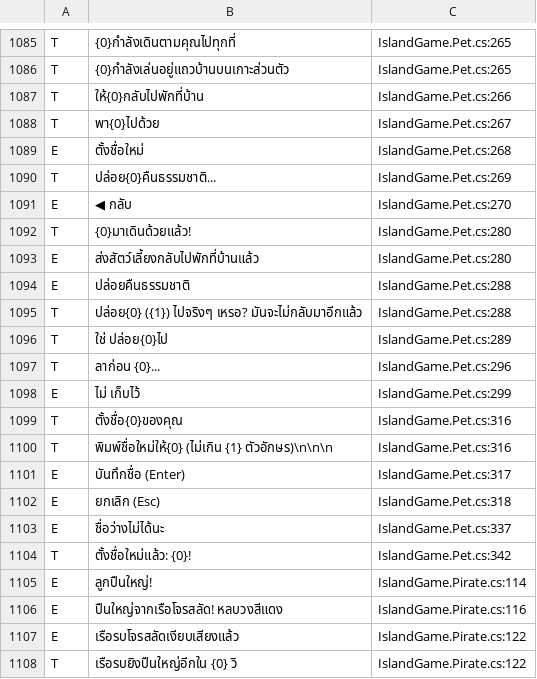
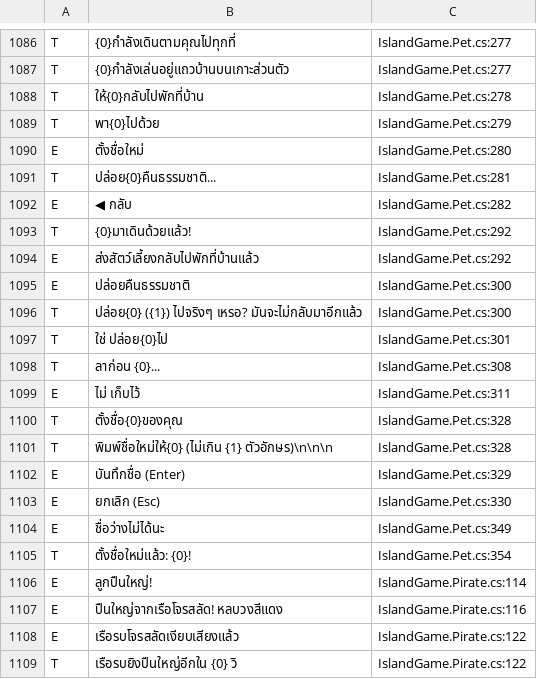
Before and after one commit to gusttgustt/pixelleap2d, a TSV file: Tools/lang_strings.tsv, drawn as a sheet; only a part is shown, gaps mark what is left out; addresses are those after the commit; the diff covers the shown part only; the diff names each change by its address in the sheet, - before the commit and + after, or states it on an @@ line.

```diff
--- a/Tools/lang_strings.tsv
+++ b/Tools/lang_strings.tsv
-C1086:C1087: IslandGame.Pet.cs:265
+C1086:C1087: IslandGame.Pet.cs:277
-C1088: IslandGame.Pet.cs:266
+C1088: IslandGame.Pet.cs:278
-C1089: IslandGame.Pet.cs:267
+C1089: IslandGame.Pet.cs:279
-C1090: IslandGame.Pet.cs:268
+C1090: IslandGame.Pet.cs:280
-C1091: IslandGame.Pet.cs:269
+C1091: IslandGame.Pet.cs:281
-C1092: IslandGame.Pet.cs:270
+C1092: IslandGame.Pet.cs:282
-C1093:C1094: IslandGame.Pet.cs:280
+C1093:C1094: IslandGame.Pet.cs:292
-C1095:C1096: IslandGame.Pet.cs:288
+C1095:C1096: IslandGame.Pet.cs:300
-C1097: IslandGame.Pet.cs:289
+C1097: IslandGame.Pet.cs:301
-C1098: IslandGame.Pet.cs:296
+C1098: IslandGame.Pet.cs:308
-C1099: IslandGame.Pet.cs:299
+C1099: IslandGame.Pet.cs:311
-C1100:C1101: IslandGame.Pet.cs:316
+C1100:C1101: IslandGame.Pet.cs:328
-C1102: IslandGame.Pet.cs:317
+C1102: IslandGame.Pet.cs:329
-C1103: IslandGame.Pet.cs:318
+C1103: IslandGame.Pet.cs:330
-C1104: IslandGame.Pet.cs:337
+C1104: IslandGame.Pet.cs:349
-C1105: IslandGame.Pet.cs:342
+C1105: IslandGame.Pet.cs:354
```
Also changed, not shown: 1 added row and 61 edited cells elsewhere in this file, 13 other files.
